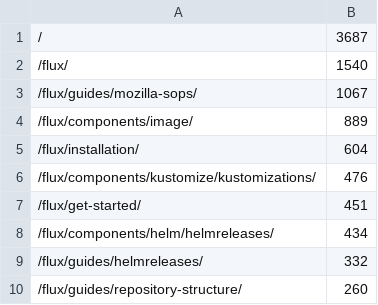
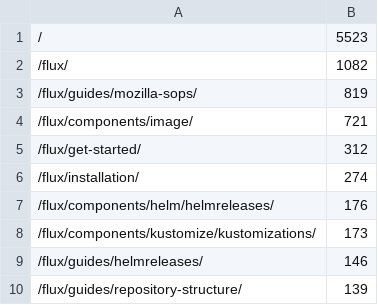
Before and after one commit to fluxcd/stats, a CSV file: pages.csv, drawn as a sheet.

```diff
--- a/pages.csv
+++ b/pages.csv
@@ -1,10 +1,10 @@
-/,3687
-/flux/,1540
-/flux/guides/mozilla-sops/,1067
-/flux/components/image/,889
-/flux/installation/,604
-/flux/components/kustomize/kustomizations/,476
-/flux/get-started/,451
-/flux/components/helm/helmreleases/,434
-/flux/guides/helmreleases/,332
-/flux/guides/repository-structure/,260
+/,5523
+/flux/,1082
+/flux/guides/mozilla-sops/,819
+/flux/components/image/,721
+/flux/get-started/,312
+/flux/installation/,274
+/flux/components/helm/helmreleases/,176
+/flux/components/kustomize/kustomizations/,173
+/flux/guides/helmreleases/,146
+/flux/guides/repository-structure/,139
```
Also changed, not shown: not_found.csv, 4 other files.
